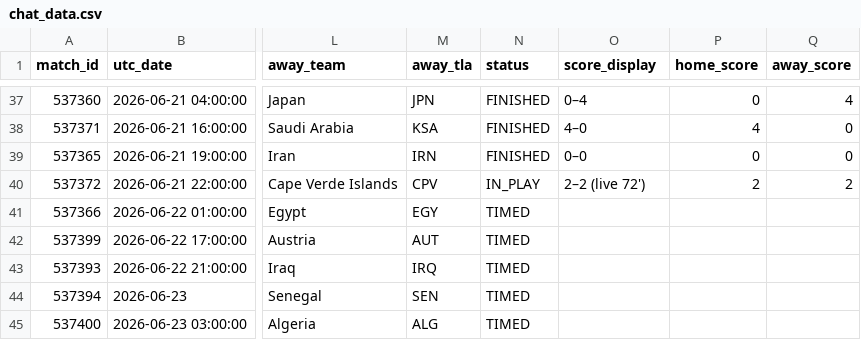
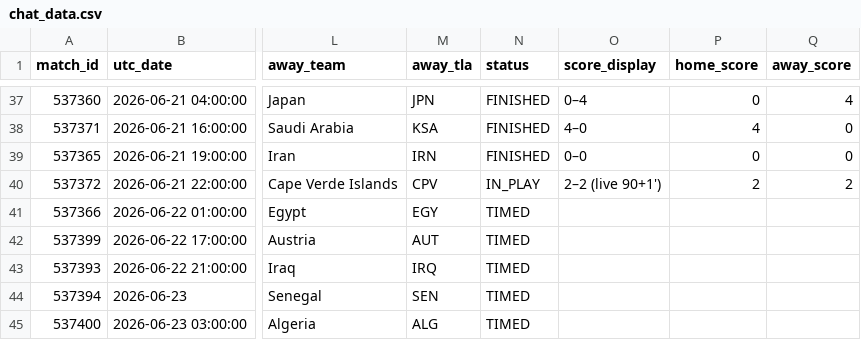
Before and after one commit to smach/worldcup26, a CSV file: data/chat_data.csv, drawn as a sheet; only a part is shown, gaps mark what is left out; the diff names each change by its address in the sheet, - before the commit and + after, or states it on an @@ line.

```diff
--- a/data/chat_data.csv
+++ b/data/chat_data.csv
-O40 (score_display): 2–2 (live 72')
+O40 (score_display): 2–2 (live 90+1')
```
Also changed, not shown: 6 other files.
